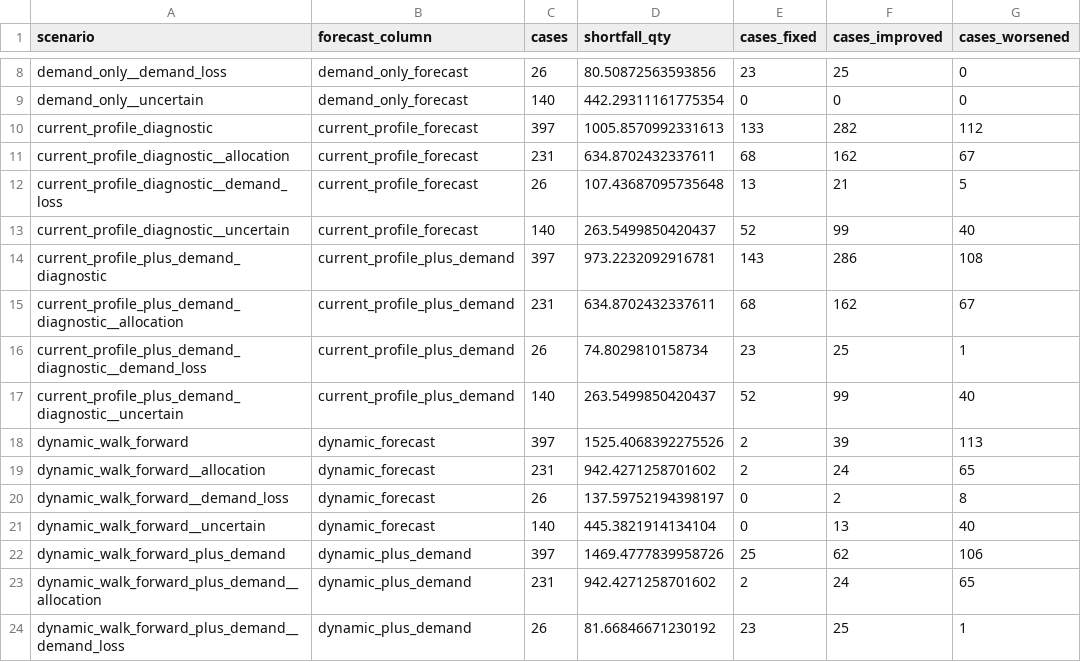
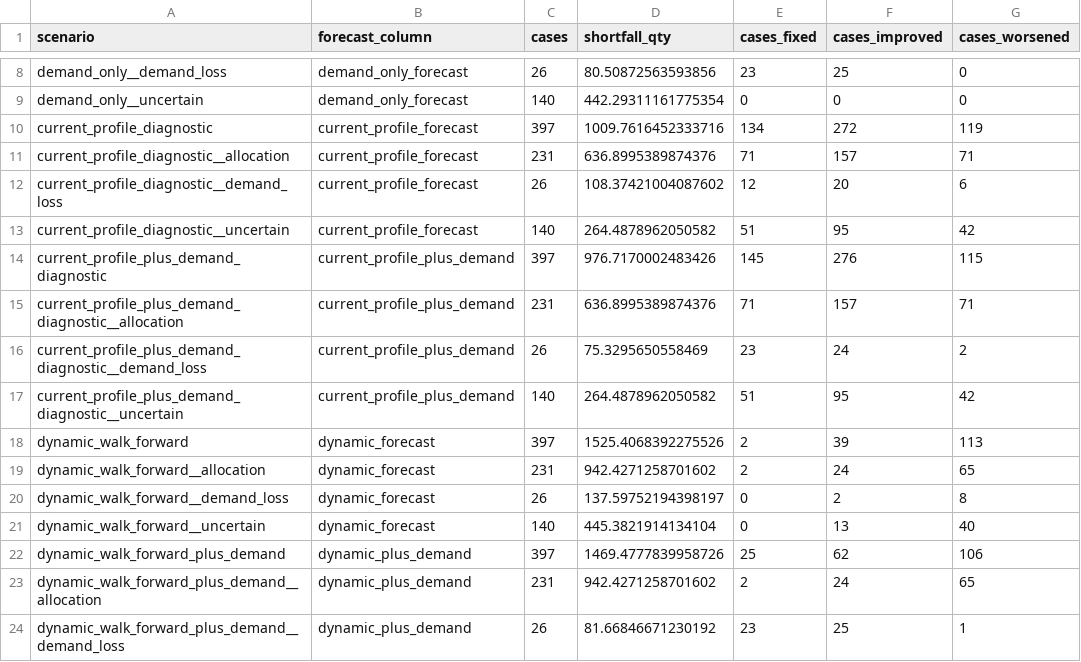
Before and after one commit to Almazziastinov/demand-forecasting-model, a CSV file: reports/stockout_direction_combined_replay/scenario_comparison.csv, drawn as a sheet; only a part is shown, gaps mark what is left out; the diff names each change by its address in the sheet, - before the commit and + after, or states it on an @@ line.

Commit message:
docs: record historical stockout shadow results

```diff
--- a/reports/stockout_direction_combined_replay/scenario_comparison.csv
+++ b/reports/stockout_direction_combined_replay/scenario_comparison.csv
-D10 (shortfall_qty): 1005.8570992331613
+D10 (shortfall_qty): 1009.7616452333716
-E10 (cases_fixed): 133
+E10 (cases_fixed): 134
-F10 (cases_improved): 282
+F10 (cases_improved): 272
-G10 (cases_worsened): 112
+G10 (cases_worsened): 119
-D11 (shortfall_qty): 634.8702432337611
+D11 (shortfall_qty): 636.8995389874376
-E11 (cases_fixed): 68
+E11 (cases_fixed): 71
-F11 (cases_improved): 162
+F11 (cases_improved): 157
-G11 (cases_worsened): 67
+G11 (cases_worsened): 71
-D12 (shortfall_qty): 107.43687095735648
+D12 (shortfall_qty): 108.37421004087602
-E12 (cases_fixed): 13
+E12 (cases_fixed): 12
-F12 (cases_improved): 21
+F12 (cases_improved): 20
-G12 (cases_worsened): 5
+G12 (cases_worsened): 6
-D13 (shortfall_qty): 263.5499850420437
+D13 (shortfall_qty): 264.4878962050582
-E13 (cases_fixed): 52
+E13 (cases_fixed): 51
-F13 (cases_improved): 99
+F13 (cases_improved): 95
-G13 (cases_worsened): 40
+G13 (cases_worsened): 42
-D14 (shortfall_qty): 973.2232092916781
+D14 (shortfall_qty): 976.7170002483426
-E14 (cases_fixed): 143
+E14 (cases_fixed): 145
-F14 (cases_improved): 286
+F14 (cases_improved): 276
-G14 (cases_worsened): 108
+G14 (cases_worsened): 115
-D15 (shortfall_qty): 634.8702432337611
+D15 (shortfall_qty): 636.8995389874376
-E15 (cases_fixed): 68
+E15 (cases_fixed): 71
-F15 (cases_improved): 162
+F15 (cases_improved): 157
-G15 (cases_worsened): 67
+G15 (cases_worsened): 71
-D16 (shortfall_qty): 74.8029810158734
+D16 (shortfall_qty): 75.3295650558469
-F16 (cases_improved): 25
+F16 (cases_improved): 24
-G16 (cases_worsened): 1
+G16 (cases_worsened): 2
-D17 (shortfall_qty): 263.5499850420437
+D17 (shortfall_qty): 264.4878962050582
-E17 (cases_fixed): 52
+E17 (cases_fixed): 51
-F17 (cases_improved): 99
+F17 (cases_improved): 95
-G17 (cases_worsened): 40
+G17 (cases_worsened): 42
```
Also changed, not shown: 9 other files.
